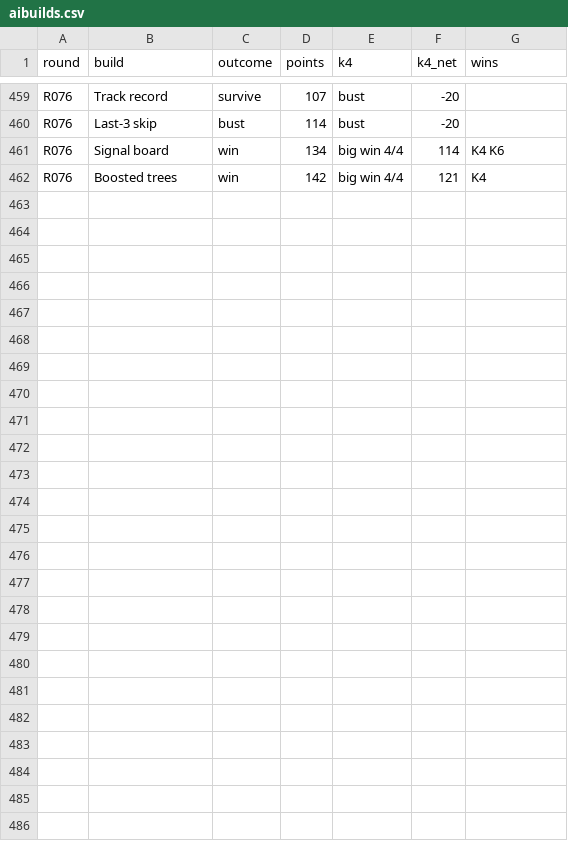
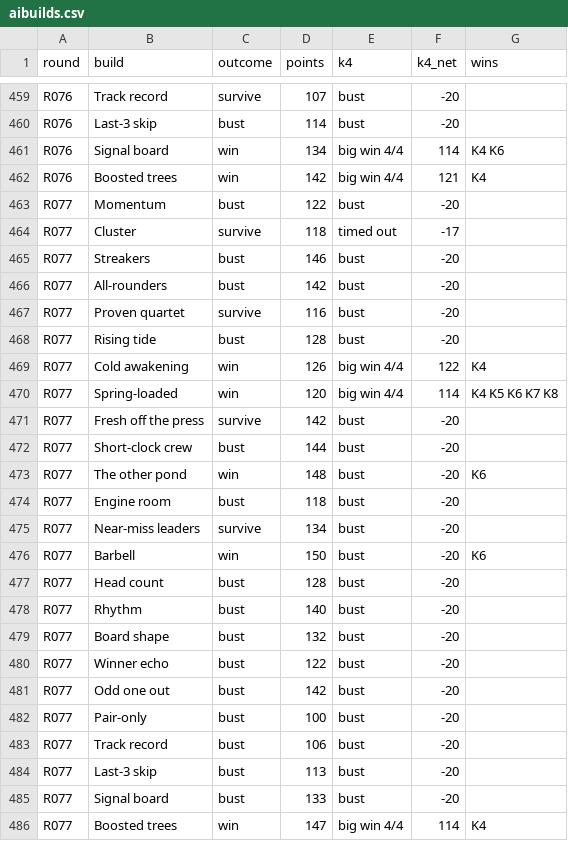
Before and after one commit to daryl01777-stack/keno-data, a CSV file: ledger/aibuilds.csv, drawn as a sheet; only a part is shown, gaps mark what is left out.

```diff
--- a/ledger/aibuilds.csv
+++ b/ledger/aibuilds.csv
@@ -462 +462,25 @@ R076,Signal board,win,134,big win 4/4,114,K4 K6
 R076,Boosted trees,win,142,big win 4/4,121,K4
+R077,Momentum,bust,122,bust,-20,
+R077,Cluster,survive,118,timed out,-17,
+R077,Streakers,bust,146,bust,-20,
+R077,All-rounders,bust,142,bust,-20,
+R077,Proven quartet,survive,116,bust,-20,
+R077,Rising tide,bust,128,bust,-20,
+R077,Cold awakening,win,126,big win 4/4,122,K4
+R077,Spring-loaded,win,120,big win 4/4,114,K4 K5 K6 K7 K8
+R077,Fresh off the press,survive,142,bust,-20,
+R077,Short-clock crew,bust,144,bust,-20,
+R077,The other pond,win,148,bust,-20,K6
+R077,Engine room,bust,118,bust,-20,
+R077,Near-miss leaders,survive,134,bust,-20,
+R077,Barbell,win,150,bust,-20,K6
+R077,Head count,bust,128,bust,-20,
+R077,Rhythm,bust,140,bust,-20,
+R077,Board shape,bust,132,bust,-20,
+R077,Winner echo,bust,122,bust,-20,
+R077,Odd one out,bust,142,bust,-20,
+R077,Pair-only,bust,100,bust,-20,
+R077,Track record,bust,106,bust,-20,
+R077,Last-3 skip,bust,113,bust,-20,
+R077,Signal board,bust,133,bust,-20,
+R077,Boosted trees,win,147,big win 4/4,114,K4
```
Also changed, not shown: ledger/aipick.csv, ledger/leaderboard.csv, 7 other files.
